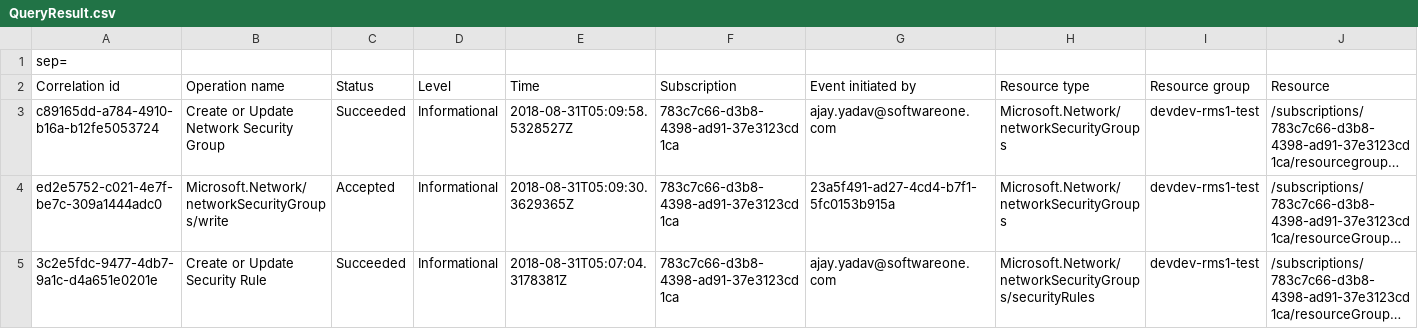
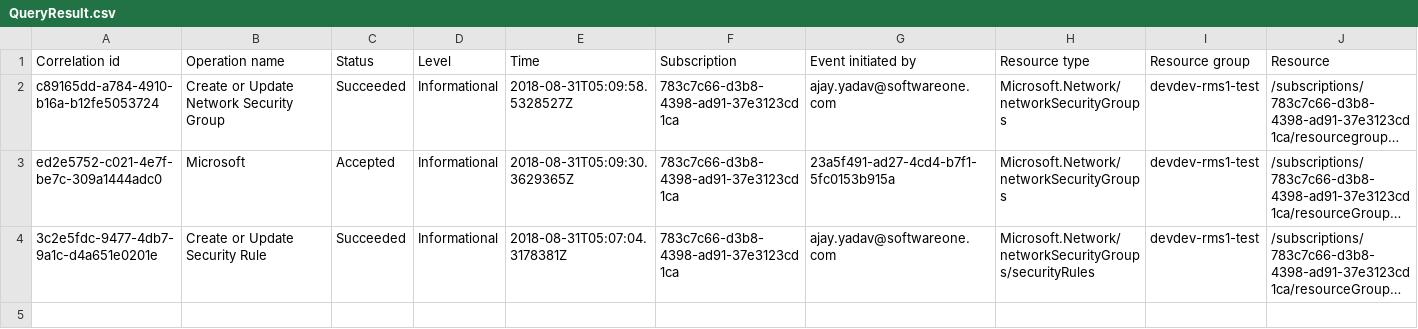
Before and after one commit to ajay-yadav-373/Change_Repo, a CSV file: QueryResult.csv, drawn as a sheet; long unchanged cells end in …; removed rows and columns are numbered as before the commit, all else as after; the diff names each change by its address in the sheet, - before the commit and + after, or states it on an @@ line.

Commit message:
Add files via upload

```diff
--- a/QueryResult.csv
+++ b/QueryResult.csv
-row 1: sep=
-B3 (Operation name): Microsoft.Network/networkSecurityGroups/write
+B3 (Operation name): Microsoft
```
